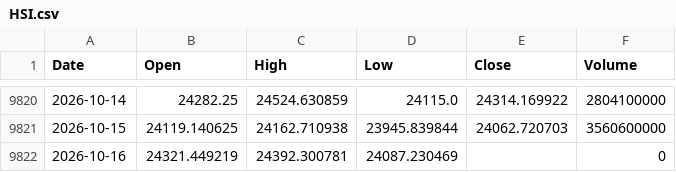
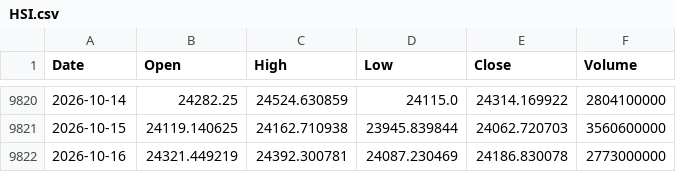
Before and after one commit to flytothejy/market-data, a CSV file: data/HSI.csv, drawn as a sheet; only a part is shown, gaps mark what is left out.

```diff
--- a/data/HSI.csv
+++ b/data/HSI.csv
@@ -9821,2 +9821,2 @@ Date,Open,High,Low,Close,Volume
 2026-10-15,24119.140625,24162.710938,23945.839844,24062.720703,3560600000
-2026-10-16,24321.449219,24392.300781,24087.230469,,0
+2026-10-16,24321.449219,24392.300781,24087.230469,24186.830078,2773000000
```
Also changed, not shown: data/FTSE.csv, data/GDAXI.csv, 32 other files.
